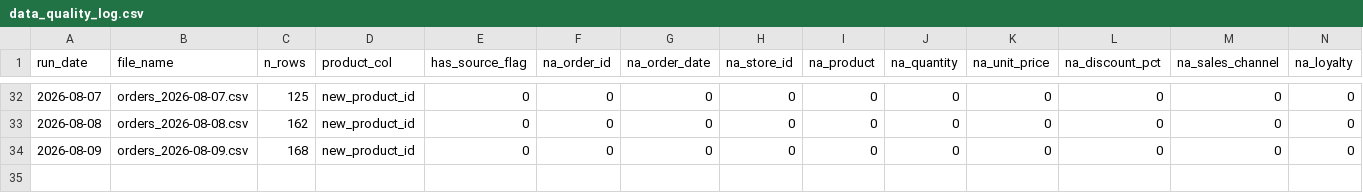
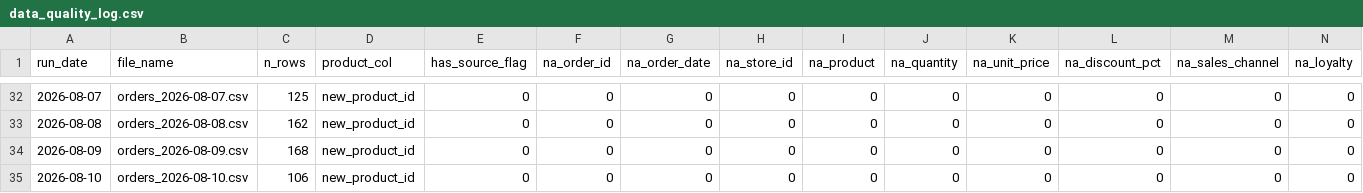
Before and after one commit to AkyuzBurhan/rocky-top-data-pipeline, a CSV file: data/data_quality_log.csv, drawn as a sheet; only a part is shown, gaps mark what is left out; rows hold the shown columns only; the diff names each change by its address in the sheet, - before the commit and + after, or states it on an @@ line.

```diff
--- a/data/data_quality_log.csv
+++ b/data/data_quality_log.csv
+row 35: 2026-08-10 | orders_2026-08-10.csv | 106 | new_product_id | 0 | 0 | 0 | 0 | 0 | 0 | 0 | 0 | 0 | 0
```
Also changed, not shown: 8 other files.
